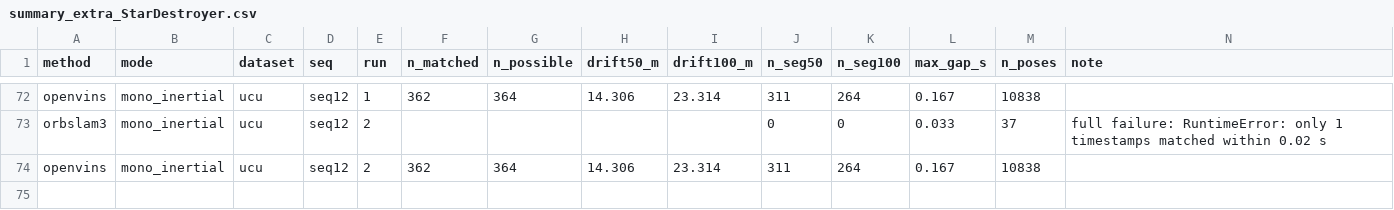
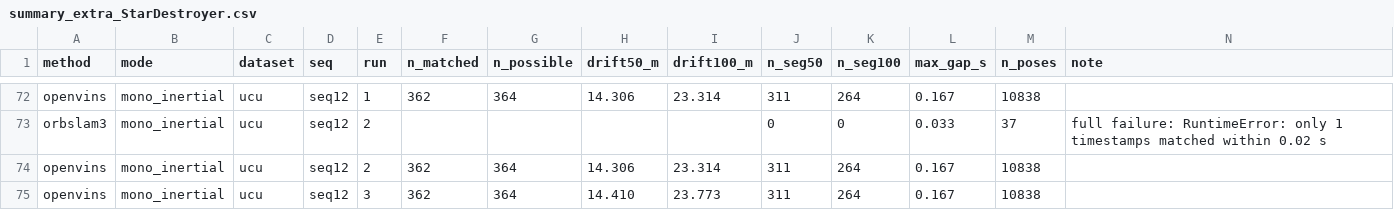
Before and after one commit to oToTak/slam-project-methods, a CSV file: results/summary_extra_StarDestroyer.csv, drawn as a sheet; only a part is shown, gaps mark what is left out.

Commit message:
status StarDestroyer 2026-11-17T11:28:20+02:00

```diff
--- a/results/summary_extra_StarDestroyer.csv
+++ b/results/summary_extra_StarDestroyer.csv
@@ -74 +74,2 @@ orbslam3,mono_inertial,ucu,seq12,2,,,,,0,0,0.033,37,full failure: RuntimeError:
 openvins,mono_inertial,ucu,seq12,2,362,364,14.306,23.314,311,264,0.167,10838,
+openvins,mono_inertial,ucu,seq12,3,362,364,14.410,23.773,311,264,0.167,10838,
```
Also changed, not shown: results/summary_StarDestroyer.csv, 7 other files.
